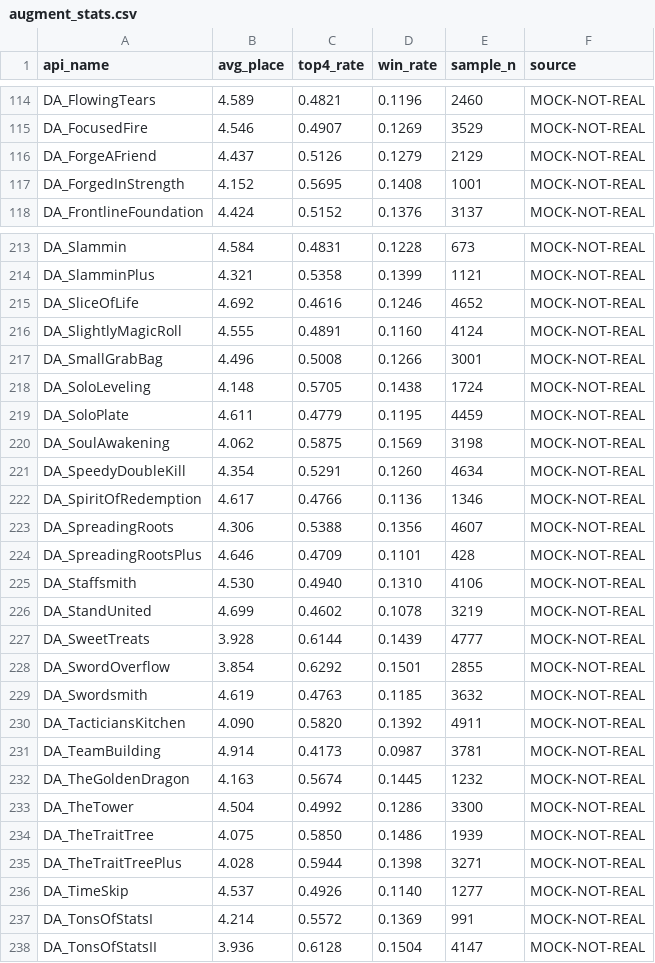
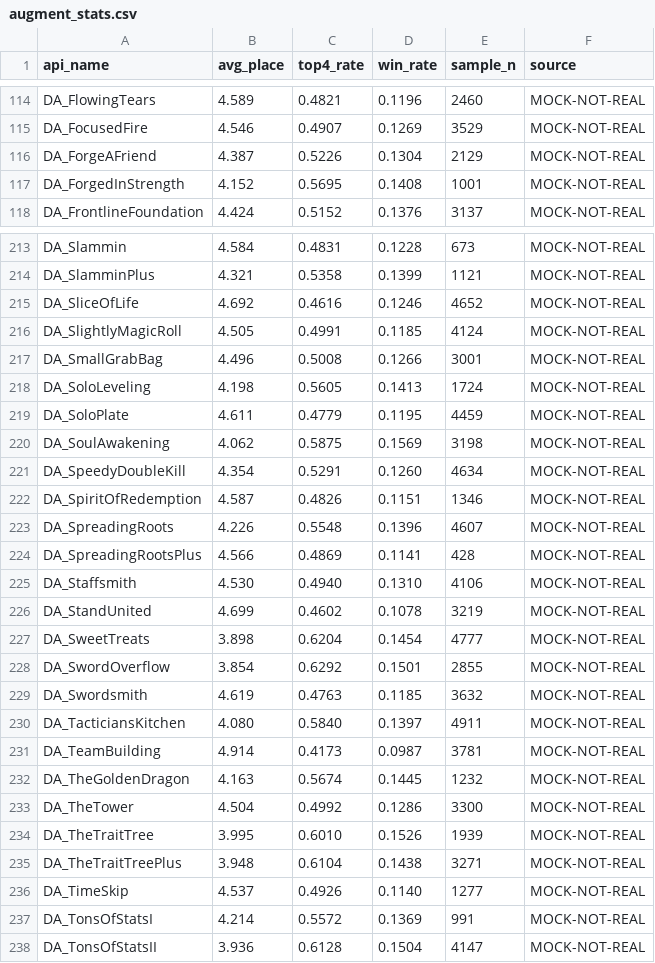
Before and after one commit to minhnhb1304/TFT_Agent, a CSV file: data/augment_stats.csv, drawn as a sheet; only a part is shown, gaps mark what is left out; the diff covers the shown part only.

```diff
--- a/data/augment_stats.csv
+++ b/data/augment_stats.csv
@@ -115,3 +115,3 @@ DA_FlowingTears,4.589,0.4821,0.1196,2460,MOCK-NOT-REAL
 DA_FocusedFire,4.546,0.4907,0.1269,3529,MOCK-NOT-REAL
-DA_ForgeAFriend,4.437,0.5126,0.1279,2129,MOCK-NOT-REAL
+DA_ForgeAFriend,4.387,0.5226,0.1304,2129,MOCK-NOT-REAL
 DA_ForgedInStrength,4.152,0.5695,0.1408,1001,MOCK-NOT-REAL
@@ -215,5 +215,5 @@ DA_SlamminPlus,4.321,0.5358,0.1399,1121,MOCK-NOT-REAL
 DA_SliceOfLife,4.692,0.4616,0.1246,4652,MOCK-NOT-REAL
-DA_SlightlyMagicRoll,4.555,0.4891,0.1160,4124,MOCK-NOT-REAL
+DA_SlightlyMagicRoll,4.505,0.4991,0.1185,4124,MOCK-NOT-REAL
 DA_SmallGrabBag,4.496,0.5008,0.1266,3001,MOCK-NOT-REAL
-DA_SoloLeveling,4.148,0.5705,0.1438,1724,MOCK-NOT-REAL
+DA_SoloLeveling,4.198,0.5605,0.1413,1724,MOCK-NOT-REAL
 DA_SoloPlate,4.611,0.4779,0.1195,4459,MOCK-NOT-REAL
@@ -221,11 +221,11 @@ DA_SoulAwakening,4.062,0.5875,0.1569,3198,MOCK-NOT-REAL
 DA_SpeedyDoubleKill,4.354,0.5291,0.1260,4634,MOCK-NOT-REAL
-DA_SpiritOfRedemption,4.617,0.4766,0.1136,1346,MOCK-NOT-REAL
-DA_SpreadingRoots,4.306,0.5388,0.1356,4607,MOCK-NOT-REAL
-DA_SpreadingRootsPlus,4.646,0.4709,0.1101,428,MOCK-NOT-REAL
+DA_SpiritOfRedemption,4.587,0.4826,0.1151,1346,MOCK-NOT-REAL
+DA_SpreadingRoots,4.226,0.5548,0.1396,4607,MOCK-NOT-REAL
+DA_SpreadingRootsPlus,4.566,0.4869,0.1141,428,MOCK-NOT-REAL
 DA_Staffsmith,4.530,0.4940,0.1310,4106,MOCK-NOT-REAL
 DA_StandUnited,4.699,0.4602,0.1078,3219,MOCK-NOT-REAL
-DA_SweetTreats,3.928,0.6144,0.1439,4777,MOCK-NOT-REAL
+DA_SweetTreats,3.898,0.6204,0.1454,4777,MOCK-NOT-REAL
 DA_SwordOverflow,3.854,0.6292,0.1501,2855,MOCK-NOT-REAL
 DA_Swordsmith,4.619,0.4763,0.1185,3632,MOCK-NOT-REAL
-DA_TacticiansKitchen,4.090,0.5820,0.1392,4911,MOCK-NOT-REAL
+DA_TacticiansKitchen,4.080,0.5840,0.1397,4911,MOCK-NOT-REAL
 DA_TeamBuilding,4.914,0.4173,0.0987,3781,MOCK-NOT-REAL
@@ -233,4 +233,4 @@ DA_TheGoldenDragon,4.163,0.5674,0.1445,1232,MOCK-NOT-REAL
 DA_TheTower,4.504,0.4992,0.1286,3300,MOCK-NOT-REAL
-DA_TheTraitTree,4.075,0.5850,0.1486,1939,MOCK-NOT-REAL
-DA_TheTraitTreePlus,4.028,0.5944,0.1398,3271,MOCK-NOT-REAL
+DA_TheTraitTree,3.995,0.6010,0.1526,1939,MOCK-NOT-REAL
+DA_TheTraitTreePlus,3.948,0.6104,0.1438,3271,MOCK-NOT-REAL
 DA_TimeSkip,4.537,0.4926,0.1140,1277,MOCK-NOT-REAL
```
Also changed, not shown: 99 edited cells elsewhere in this file, 5 other files.
